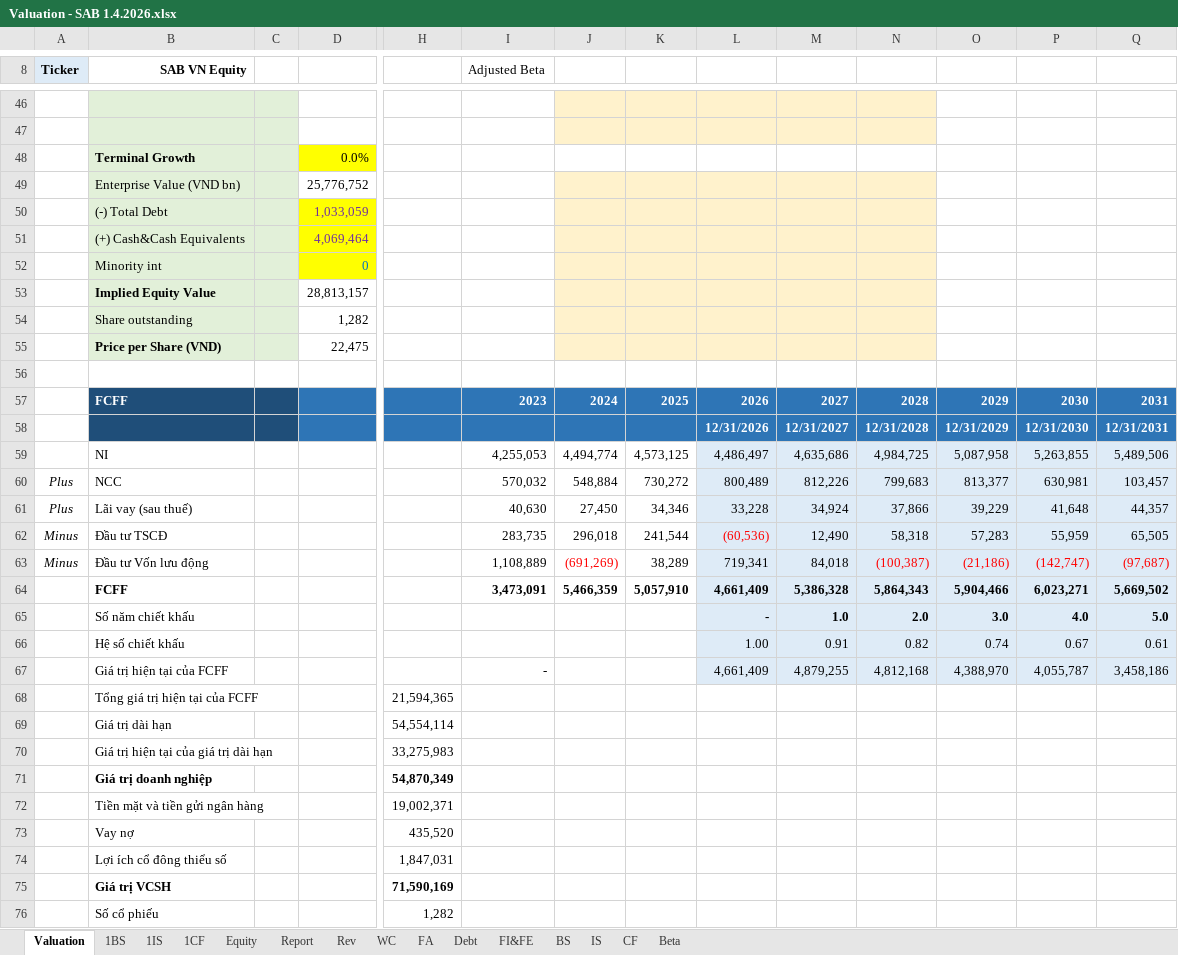
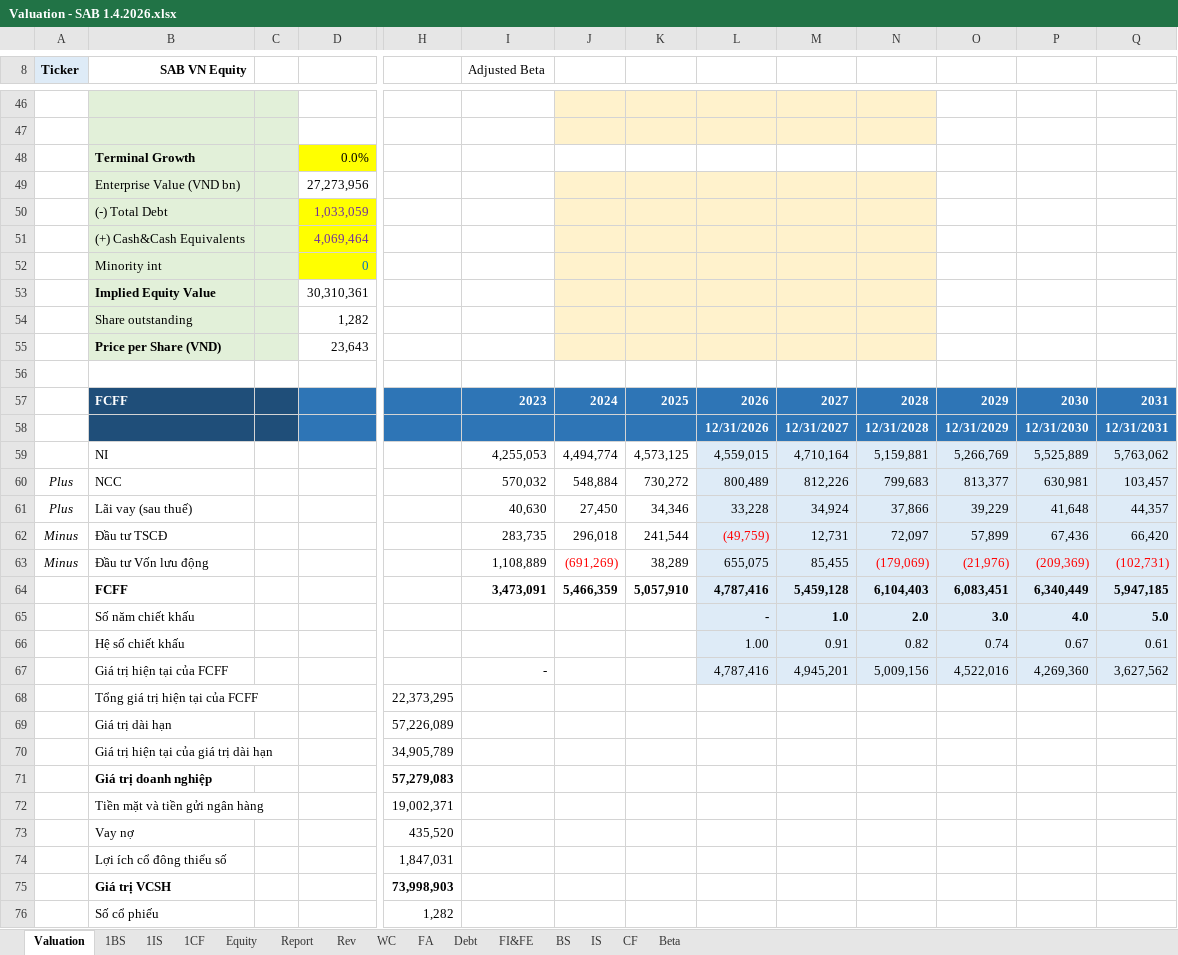
Before and after one commit to minhhuyen02/equity-research-portfolio, an Excel workbook: Valuation - SAB 1.4.2026.xlsx, sheet Valuation, drawn as a sheet; only a part is shown, gaps mark what is left out; values as stored, in another font and other column widths than the file's, no borders; conditional formats not drawn; removed rows and columns are numbered as before the commit, all else as after; rows hold the shown columns only; the diff covers the shown part only; the diff names each change by its address in the sheet, - before the commit and + after, or states it on an @@ line.

```diff
--- a/Valuation - SAB 1.4.2026.xlsx (sheet Valuation)
+++ b/Valuation - SAB 1.4.2026.xlsx (sheet Valuation)
-D49: 25,776,752
+D49: 27,273,956
-D53: 28,813,157
+D53: 30,310,361
-D55: 22,475
+D55: 23,643
-row 59:  | NI |  |  |  | 4,255,053 | 4,494,774 | 4,573,125 | 4,486,497 | 4,635,686 | 4,984,725 | 5,087,958 | 5,263,855 | 5,489,506
+row 59:  | NI |  |  |  | 4,255,053 | 4,494,774 | 4,573,125 | 4,559,015 | 4,710,164 | 5,159,881 | 5,266,769 | 5,525,889 | 5,763,062
-L62: (60,536)
+L62: (49,759)
-M62: 12,490
+M62: 12,731
-N62: 58,318
+N62: 72,097
-O62: 57,283
+O62: 57,899
-P62: 55,959
+P62: 67,436
-Q62: 65,505
+Q62: 66,420
-L63: 719,341
+L63: 655,075
-M63: 84,018
+M63: 85,455
-N63: (100,387)
+N63: (179,069)
-O63: (21,186)
+O63: (21,976)
-P63: (142,747)
+P63: (209,369)
-Q63: (97,687)
+Q63: (102,731)
-row 64:  | FCFF |  |  |  | 3,473,091 | 5,466,359 | 5,057,910 | 4,661,409 | 5,386,328 | 5,864,343 | 5,904,466 | 6,023,271 | 5,669,502
+row 64:  | FCFF |  |  |  | 3,473,091 | 5,466,359 | 5,057,910 | 4,787,416 | 5,459,128 | 6,104,403 | 6,083,451 | 6,340,449 | 5,947,185
-row 67:  | Giá trị hiện tại của FCFF |  |  |  | - |  |  | 4,661,409 | 4,879,255 | 4,812,168 | 4,388,970 | 4,055,787 | 3,458,186
-row 68:  | Tổng giá trị hiện tại của FCFF |  |  | 21,594,365
-row 69:  | Giá trị dài hạn |  |  | 54,554,114
-row 70:  | Giá trị hiện tại của giá trị dài hạn |  |  | 33,275,983
-row 71:  | Giá trị doanh nghiệp |  |  | 54,870,349
+row 67:  | Giá trị hiện tại của FCFF |  |  |  | - |  |  | 4,787,416 | 4,945,201 | 5,009,156 | 4,522,016 | 4,269,360 | 3,627,562
+row 68:  | Tổng giá trị hiện tại của FCFF |  |  | 22,373,295
+row 69:  | Giá trị dài hạn |  |  | 57,226,089
+row 70:  | Giá trị hiện tại của giá trị dài hạn |  |  | 34,905,789
+row 71:  | Giá trị doanh nghiệp |  |  | 57,279,083
-H75: 71,590,169
+H75: 73,998,903
```
Also changed, not shown: 7 added rows, 7 removed rows and 26 edited cells elsewhere in this sheet, sheet Report, sheet 1BS, sheet 1CF, sheet Rev, sheet WC, sheet 1IS, 3 more sheets.
